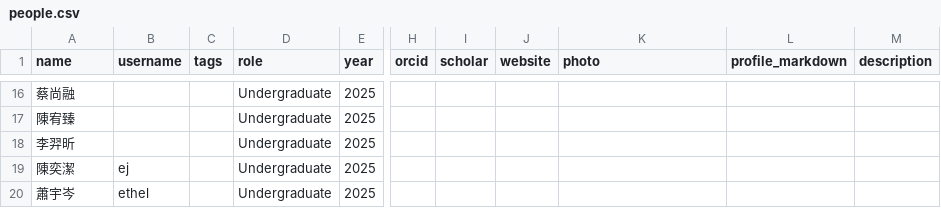
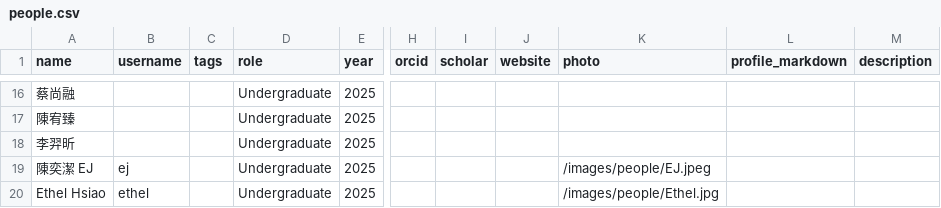
Before and after one commit to nycu-haix/nycu-haix.github.io, a CSV file: static/data/people.csv, drawn as a sheet; only a part is shown, gaps mark what is left out; the diff covers the shown part only; the diff names each change by its address in the sheet, - before the commit and + after, or states it on an @@ line.

Commit message:
Update people profiles, data, CSS, and OG assets
Update people content and generated data: add photos and display-name tweaks for EJ, Ethel, and Jason; update Sky's profile text (past tense), remove ORCID, and clear tags. Sync static CSV and data/generated/people.json to match content/people/*.md changes. Add small CSS spacing fix for people grid and remove many obsolete static/og/* PNG files. Also tweak README wording for site name, homepage sections, and username example.

```diff
--- a/static/data/people.csv
+++ b/static/data/people.csv
-A19 (name): 陳奕潔
+A19 (name): 陳奕潔 EJ
-K19 (photo): (empty)
+K19 (photo): /images/people/EJ.jpeg
-A20 (name): 蕭宇岑
+A20 (name): Ethel Hsiao
-K20 (photo): (empty)
+K20 (photo): /images/people/Ethel.jpg
```
Also changed, not shown: 6 edited cells elsewhere in this file, 26 other files.
